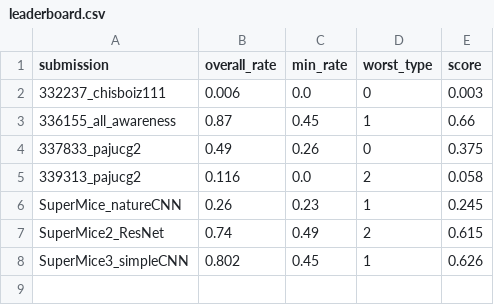
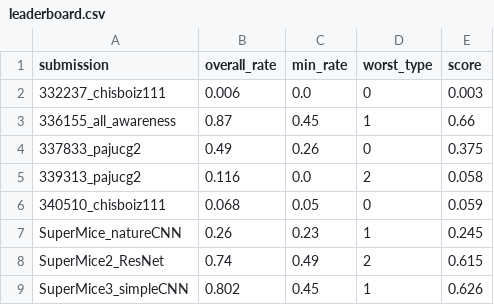
Before and after one commit to robustforaging/robustforaging.github.io, a CSV file: assets/data/leaderboard.csv, drawn as a sheet.

Commit message:
Update leaderboard at 2025-07-28 00:40

```diff
--- a/assets/data/leaderboard.csv
+++ b/assets/data/leaderboard.csv
@@ -5,2 +5,3 @@ submission,overall_rate,min_rate,worst_type,score
 339313_pajucg2,0.116,0.0,2,0.058
+340510_chisboiz111,0.068,0.05,0,0.059
 SuperMice_natureCNN,0.26,0.23,1,0.245
```
